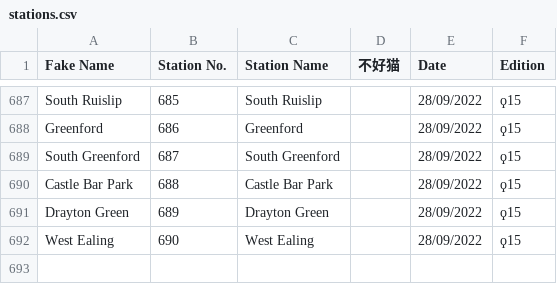
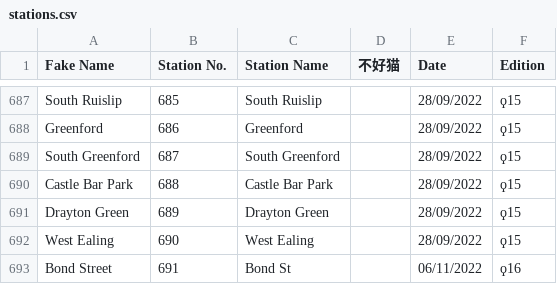
Before and after one commit to NuttyTrains/NuttyTrains.github.io, a CSV file: data/stations.csv, drawn as a sheet; only a part is shown, gaps mark what is left out.

```diff
--- a/data/stations.csv
+++ b/data/stations.csv
@@ -692 +692,2 @@ Drayton Green,689,Drayton Green,,28/09/2022,ϙ15
 West Ealing,690,West Ealing,,28/09/2022,ϙ15
+Bond Street,691,Bond St,,06/11/2022,ϙ16
```
Also changed, not shown: data/purp.csv, 4 other files.
